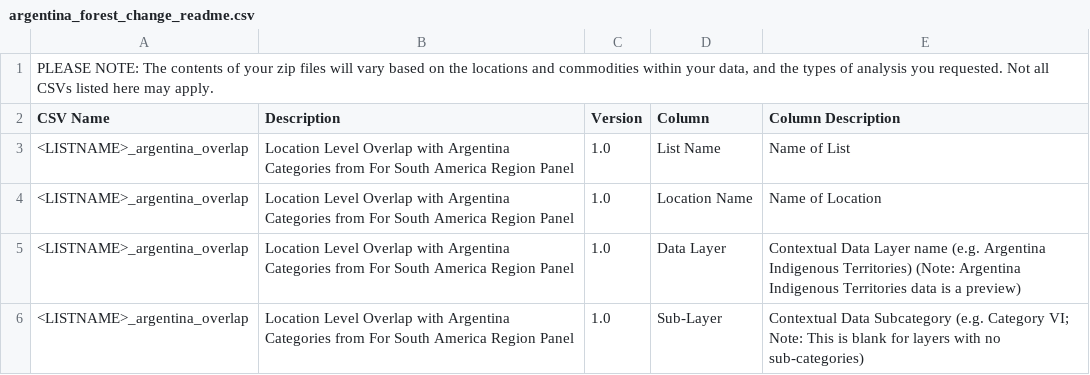
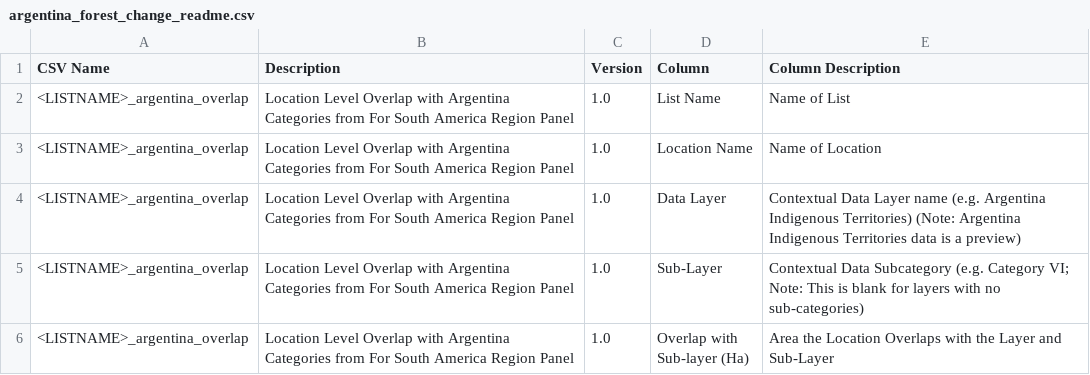
Before and after one commit to wri/gfw-microservices, a CSV file: apps/microservices/list-downloader/src/assets/readme/argentina_forest_change_readme.csv, drawn as a sheet; only a part is shown; the shorter side is filled out with more unchanged rows; the diff names each change by its address in the sheet, - before the commit and + after, or states it on an @@ line.

Commit message:
feat(microservices-list-downloader): updating reamde files

```diff
--- a/apps/microservices/list-downloader/src/assets/readme/argentina_forest_change_readme.csv
+++ b/apps/microservices/list-downloader/src/assets/readme/argentina_forest_change_readme.csv
-row 1: PLEASE NOTE: The contents of your zip files will vary based on the locations and commodities within your data, and the types of analysis you requested. Not all CSVs listed here may apply.
```
Also changed, not shown: apps/microservices/list-downloader/src/assets/readme/colombia_forest_change_readme.csv, apps/microservices/list-downloader/src/assets/readme/south_america_forest_change_readme.csv, 1 other file.
